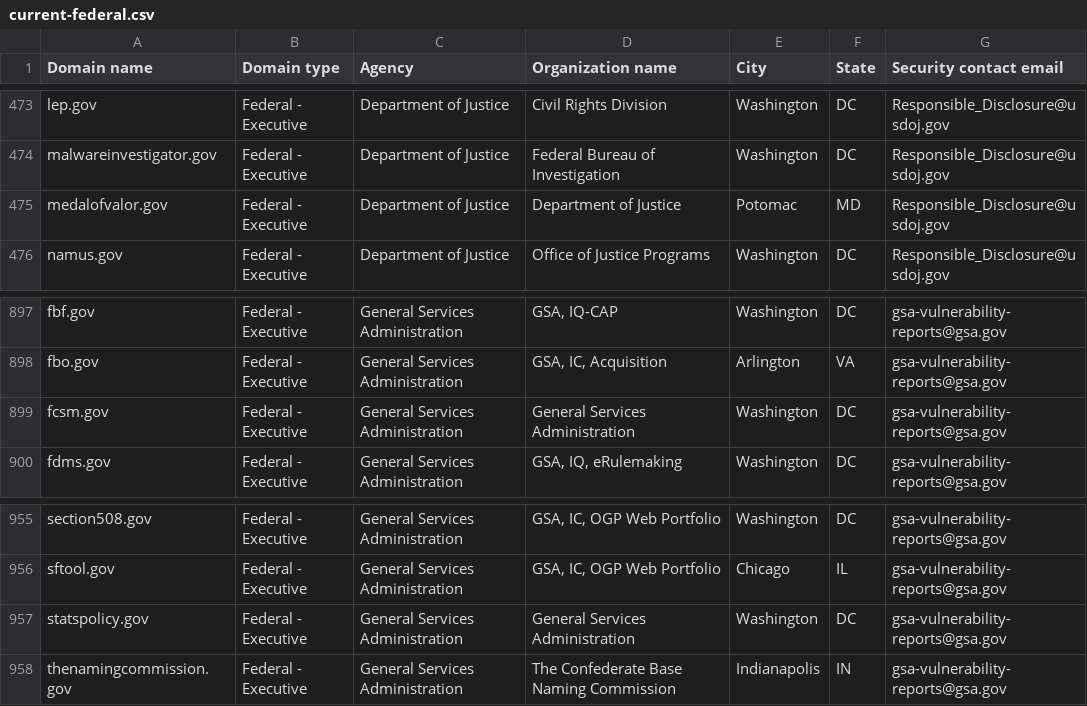
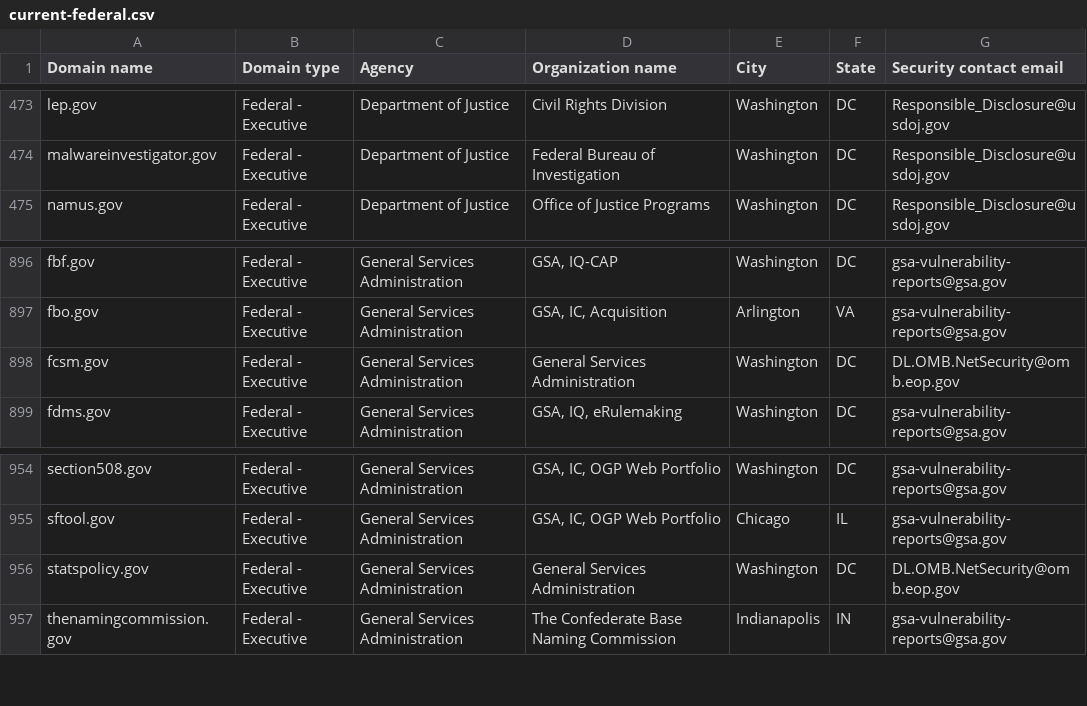
Before and after one commit to LadyPhoeynix/dotgov-data, a CSV file: current-federal.csv, drawn as a sheet; only a part is shown, gaps mark what is left out.

Commit message:
Flat: latest data (2025-07-11T06:41:39.562Z) {   "date": "2025-07-11T06:41:39.562Z",   "files": [     {       "name": "current-federal.csv",       "deltaBytes": -132,       "source": "https://manage.get.gov/api/v1/get-report/current-federal"     },     {       "name": "current-full.csv",       "deltaBytes": 964,       "source": "https://manage.get.gov/api/v1/get-report/current-full"     }   ] }

```diff
--- a/current-federal.csv
+++ b/current-federal.csv
@@ -474,3 +474,2 @@ lep.gov,Federal - Executive,Department of Justice,Civil Rights Division,Washingt
 malwareinvestigator.gov,Federal - Executive,Department of Justice,Federal Bureau of Investigation,Washington,DC,Responsible_Disclosure@usdoj.gov
-medalofvalor.gov,Federal - Executive,Department of Justice,Department of Justice,Potomac,MD,Responsible_Disclosure@usdoj.gov
 namus.gov,Federal - Executive,Department of Justice,Office of Justice Programs,Washington,DC,Responsible_Disclosure@usdoj.gov
@@ -898,3 +897,3 @@ fbf.gov,Federal - Executive,General Services Administration,"GSA, IQ-CAP",Washin
 fbo.gov,Federal - Executive,General Services Administration,"GSA, IC, Acquisition",Arlington,VA,gsa-vulnerability-reports@gsa.gov
-fcsm.gov,Federal - Executive,General Services Administration,General Services Administration ,Washington,DC,gsa-vulnerability-reports@gsa.gov
+fcsm.gov,Federal - Executive,General Services Administration,General Services Administration ,Washington,DC,DL.OMB.NetSecurity@omb.eop.gov
 fdms.gov,Federal - Executive,General Services Administration,"GSA, IQ, eRulemaking",Washington,DC,gsa-vulnerability-reports@gsa.gov
@@ -956,3 +955,3 @@ section508.gov,Federal - Executive,General Services Administration,"GSA, IC, OGP
 sftool.gov,Federal - Executive,General Services Administration,"GSA, IC, OGP Web Portfolio",Chicago,IL,gsa-vulnerability-reports@gsa.gov
-statspolicy.gov,Federal - Executive,General Services Administration,General Services Administration ,Washington,DC,gsa-vulnerability-reports@gsa.gov
+statspolicy.gov,Federal - Executive,General Services Administration,General Services Administration ,Washington,DC,DL.OMB.NetSecurity@omb.eop.gov
 thenamingcommission.gov,Federal - Executive,General Services Administration,The Confederate Base Naming Commission,Indianapolis,IN,gsa-vulnerability-reports@gsa.gov
```
Also changed, not shown: 1 other file.
